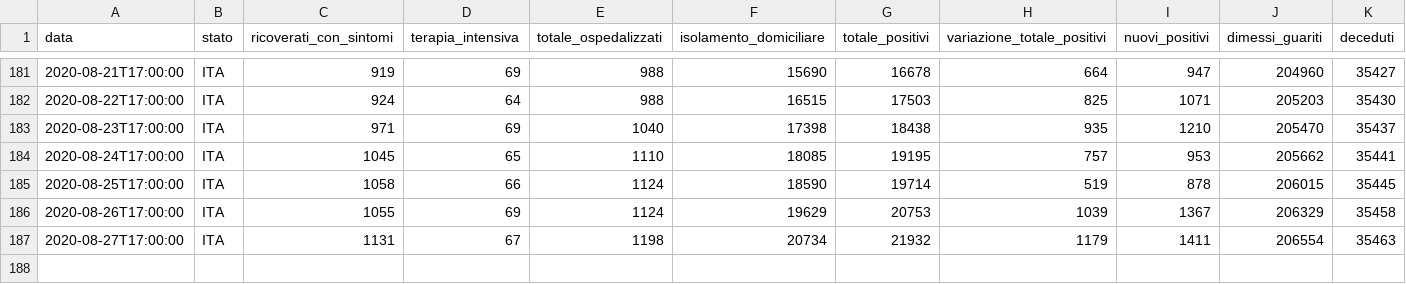
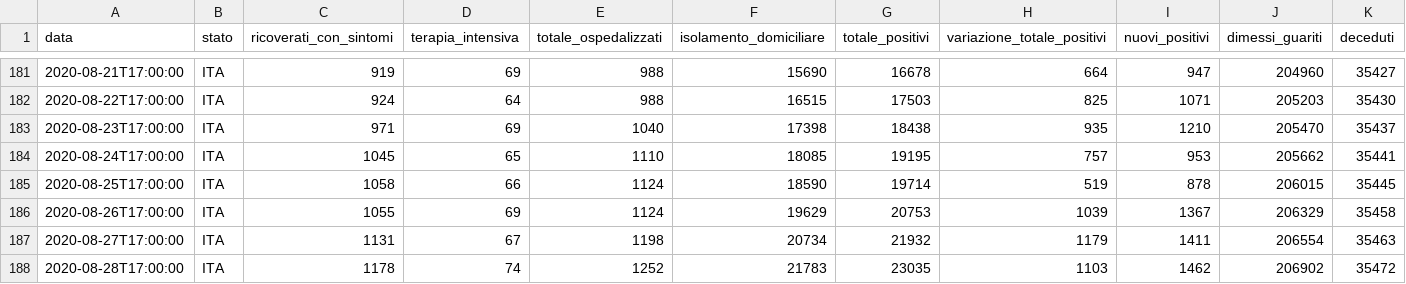
Before and after one commit to angelodm/covid-19_Italy, a CSV file: Italy_national_trends/dpc-covid19-ita-andamento-nazionale.csv, drawn as a sheet; only a part is shown, gaps mark what is left out; rows hold the shown columns only; the diff names each change by its address in the sheet, - before the commit and + after, or states it on an @@ line.

Commit message:
Italian National Trends

```diff
--- a/Italy_national_trends/dpc-covid19-ita-andamento-nazionale.csv
+++ b/Italy_national_trends/dpc-covid19-ita-andamento-nazionale.csv
+row 188: 2020-08-28T17:00:00 | ITA | 1178 | 74 | 1252 | 21783 | 23035 | 1103 | 1462 | 206902 | 35472
```
